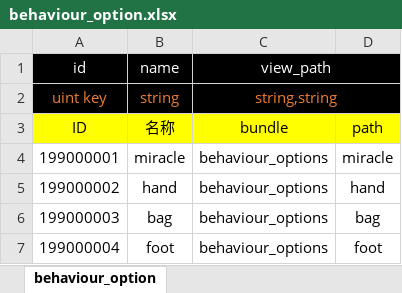
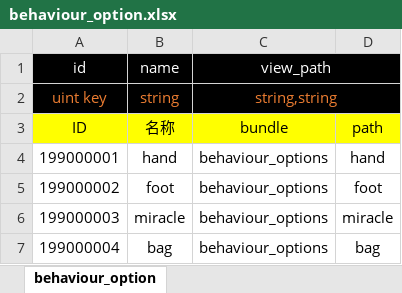
Before and after one commit to apollyonGIT/Alfa, an Excel workbook: Assets/Tables/behaviour_option.xlsx, sheet behaviour_option, drawn as a sheet; values as stored, in another font and other column widths than the file's, no borders; the diff names each change by its address in the sheet, - before the commit and + after, or states it on an @@ line.

```diff
--- a/Assets/Tables/behaviour_option.xlsx (sheet behaviour_option)
+++ b/Assets/Tables/behaviour_option.xlsx (sheet behaviour_option)
-B4 (name): miracle
+B4 (name): hand
-D4: miracle
+D4: hand
-B5 (name): hand
+B5 (name): foot
-D5: hand
+D5: foot
-B6 (name): bag
+B6 (name): miracle
-D6: bag
+D6: miracle
-B7 (name): foot
+B7 (name): bag
-D7: foot
+D7: bag
```
Also changed, not shown: Assets/Tables/skill.xlsx, 2 other files.
